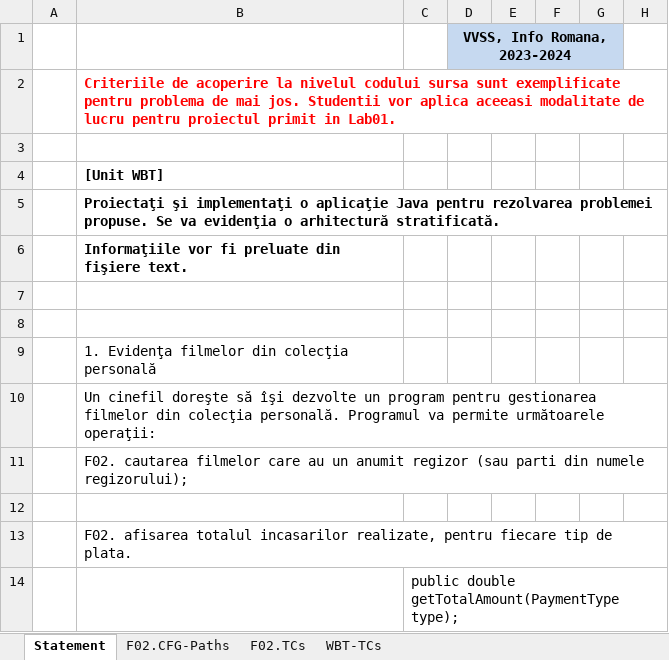
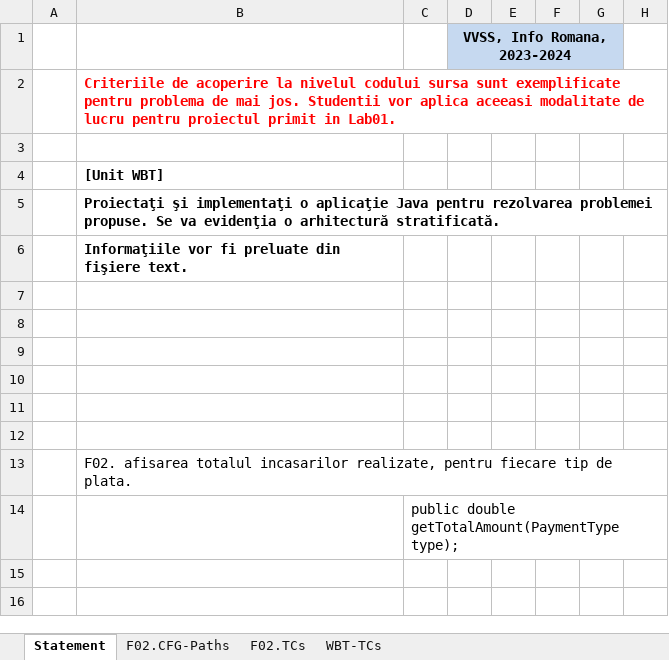
Before and after one commit to beji02/Overcooked, an Excel workbook: bair3071/Docs/Lab3/Lab03_WBT_TCs_Form.xlsx, sheet Statement, drawn as a sheet; only a part is shown; values as stored, in another font and other column widths than the file's, no borders; charts and pictures not drawn; the diff names each change by its address in the sheet, - before the commit and + after, or states it on an @@ line.

```diff
--- a/bair3071/Docs/Lab3/Lab03_WBT_TCs_Form.xlsx (sheet Statement)
+++ b/bair3071/Docs/Lab3/Lab03_WBT_TCs_Form.xlsx (sheet Statement)
-B9 ([Unit WBT]): 1. Evidenţa filmelor din colecţia personală
+B9 ([Unit WBT]): (empty)
-B10 ([Unit WBT]): Un cinefil doreşte să îşi dezvolte un program pentru gestionarea filmelor din colecţia personală. Programul va permite următoarele operaţii:
+B10 ([Unit WBT]): (empty)
-B11 ([Unit WBT]): F02. cautarea filmelor care au un anumit regizor (sau parti din numele regizorului);
+B11 ([Unit WBT]): (empty)
```
Also changed, not shown: sheet WBT-TCs, sheet F02.CFG-Paths, sheet F02.TCs, charts or pictures, 28 other files.
